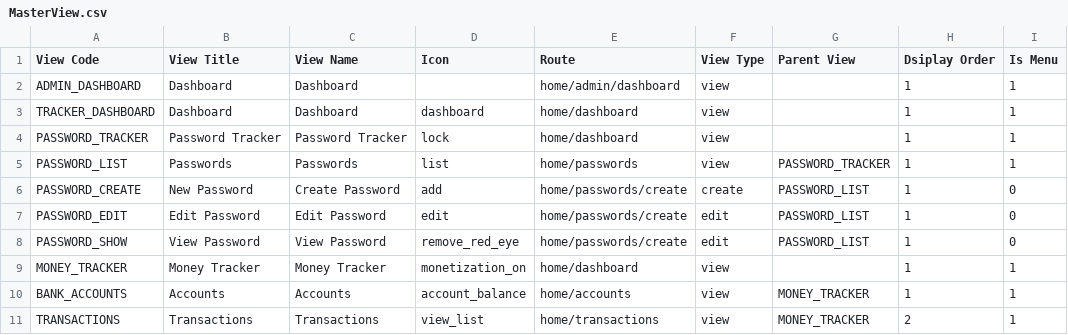
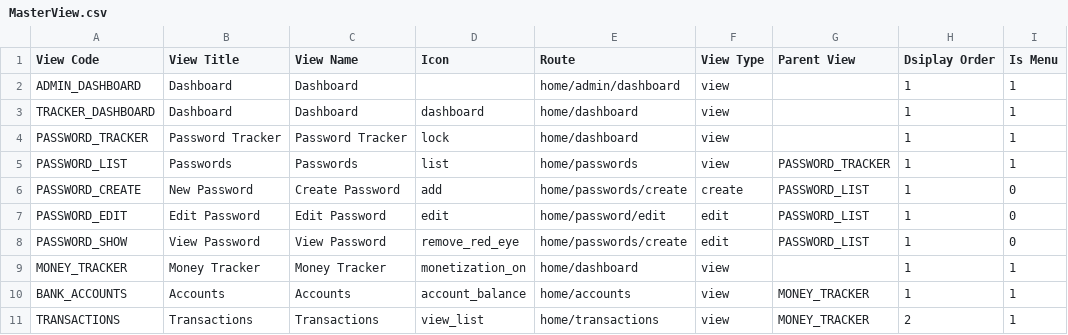
Before and after one commit to rohaanthakare/trackerng, a CSV file: src/assets/Data/BaseData/MasterView.csv, drawn as a sheet; only a part is shown; the diff names each change by its address in the sheet, - before the commit and + after, or states it on an @@ line.

```diff
--- a/src/assets/Data/BaseData/MasterView.csv
+++ b/src/assets/Data/BaseData/MasterView.csv
-E7 (Route): home/passwords/create
+E7 (Route): home/password/edit
```
Also changed, not shown: 8 other files.
